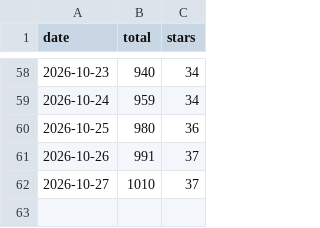
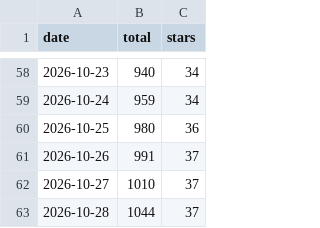
Before and after one commit to emailops/emailops, a CSV file: downloads.csv, drawn as a sheet; only a part is shown, gaps mark what is left out.

```diff
--- a/downloads.csv
+++ b/downloads.csv
@@ -62 +62,2 @@ date,total,stars
 2026-10-27,1010,37
+2026-10-28,1044,37
```
